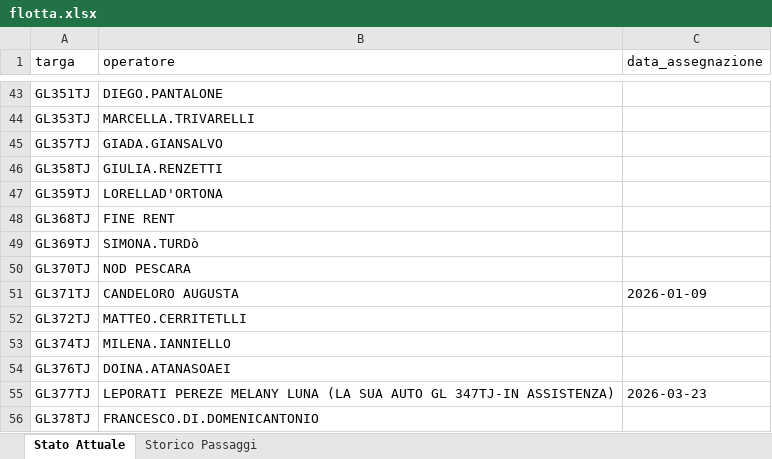
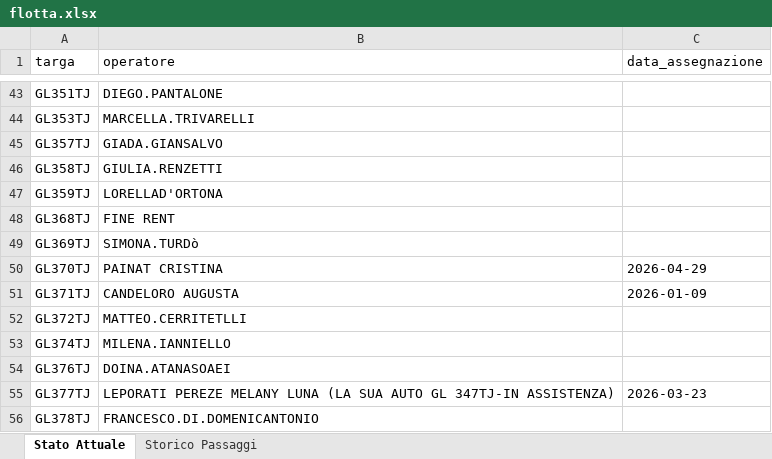
Before and after one commit to messinesetsrm-cell/db_auto, an Excel workbook: flotta.xlsx, sheet Stato Attuale, drawn as a sheet; only a part is shown, gaps mark what is left out; values as stored, in another font and other column widths than the file's, no borders; the diff names each change by its address in the sheet, - before the commit and + after, or states it on an @@ line.

```diff
--- a/flotta.xlsx (sheet Stato Attuale)
+++ b/flotta.xlsx (sheet Stato Attuale)
-B50 (operatore): NOD PESCARA
+B50 (operatore): PAINAT CRISTINA
-C50 (data_assegnazione): (empty)
+C50 (data_assegnazione): 2026-04-29
```
Also changed, not shown: sheet Storico Passaggi.
